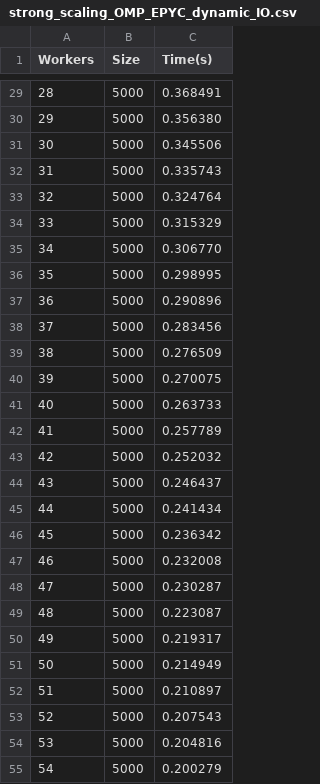
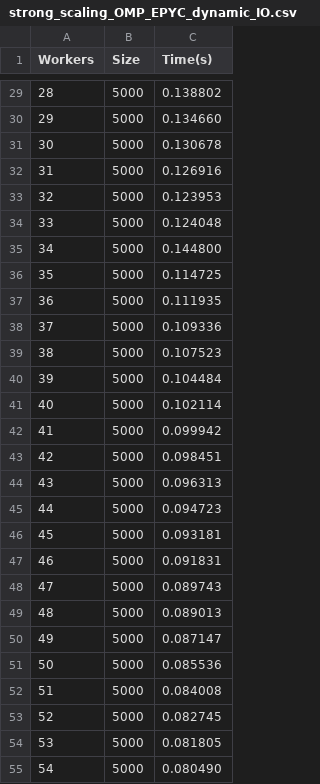
Before and after one commit to eruoppolo/HPC_2023, a CSV file: strong_scaling_OMP_EPYC_dynamic_IO.csv, drawn as a sheet; only a part is shown, gaps mark what is left out; the diff covers the shown part only.

```diff
--- a/strong_scaling_OMP_EPYC_dynamic_IO.csv
+++ b/strong_scaling_OMP_EPYC_dynamic_IO.csv
@@ -29,27 +29,27 @@ Workers,Size,Time(s)
-28,5000,0.368491
-29,5000,0.356380
-30,5000,0.345506
-31,5000,0.335743
-32,5000,0.324764
-33,5000,0.315329
-34,5000,0.306770
-35,5000,0.298995
-36,5000,0.290896
-37,5000,0.283456
-38,5000,0.276509
-39,5000,0.270075
-40,5000,0.263733
-41,5000,0.257789
-42,5000,0.252032
-43,5000,0.246437
-44,5000,0.241434
-45,5000,0.236342
-46,5000,0.232008
-47,5000,0.230287
-48,5000,0.223087
-49,5000,0.219317
-50,5000,0.214949
-51,5000,0.210897
-52,5000,0.207543
-53,5000,0.204816
-54,5000,0.200279
+28,5000,0.138802
+29,5000,0.134660
+30,5000,0.130678
+31,5000,0.126916
+32,5000,0.123953
+33,5000,0.124048
+34,5000,0.144800
+35,5000,0.114725
+36,5000,0.111935
+37,5000,0.109336
+38,5000,0.107523
+39,5000,0.104484
+40,5000,0.102114
+41,5000,0.099942
+42,5000,0.098451
+43,5000,0.096313
+44,5000,0.094723
+45,5000,0.093181
+46,5000,0.091831
+47,5000,0.089743
+48,5000,0.089013
+49,5000,0.087147
+50,5000,0.085536
+51,5000,0.084008
+52,5000,0.082745
+53,5000,0.081805
+54,5000,0.080490
```
Also changed, not shown: 101 edited cells elsewhere in this file, 2 other files.
